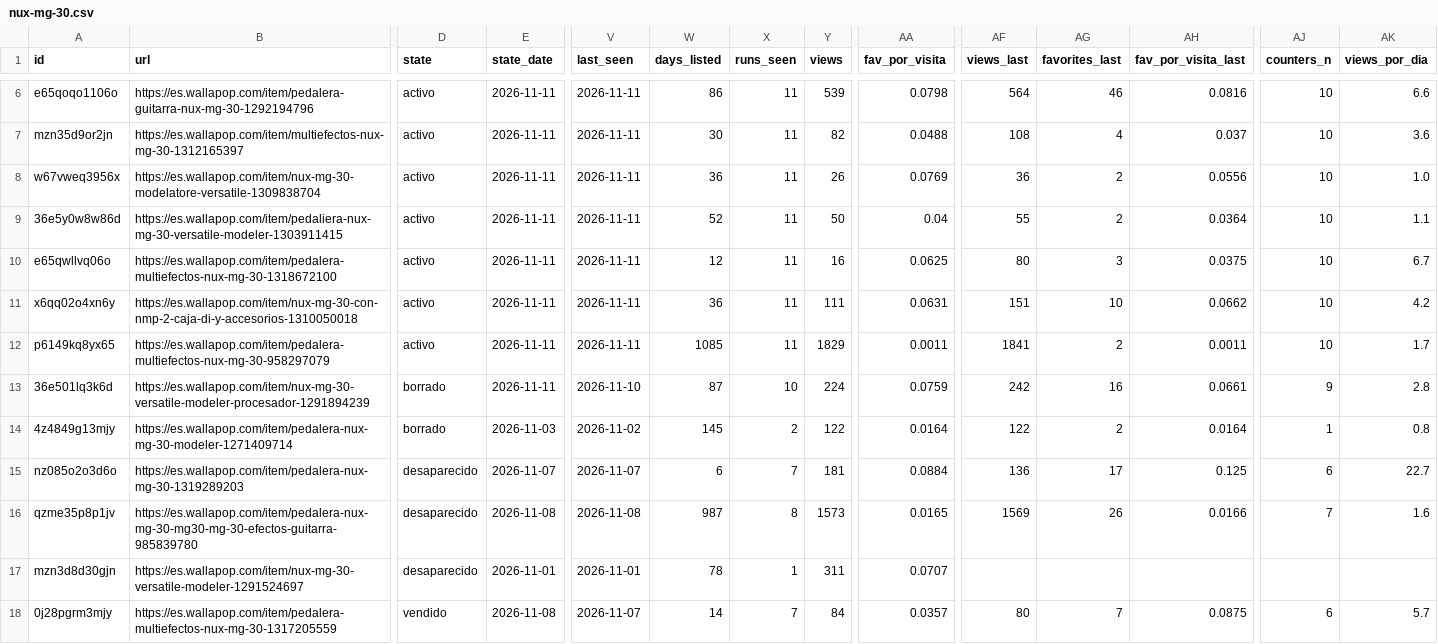
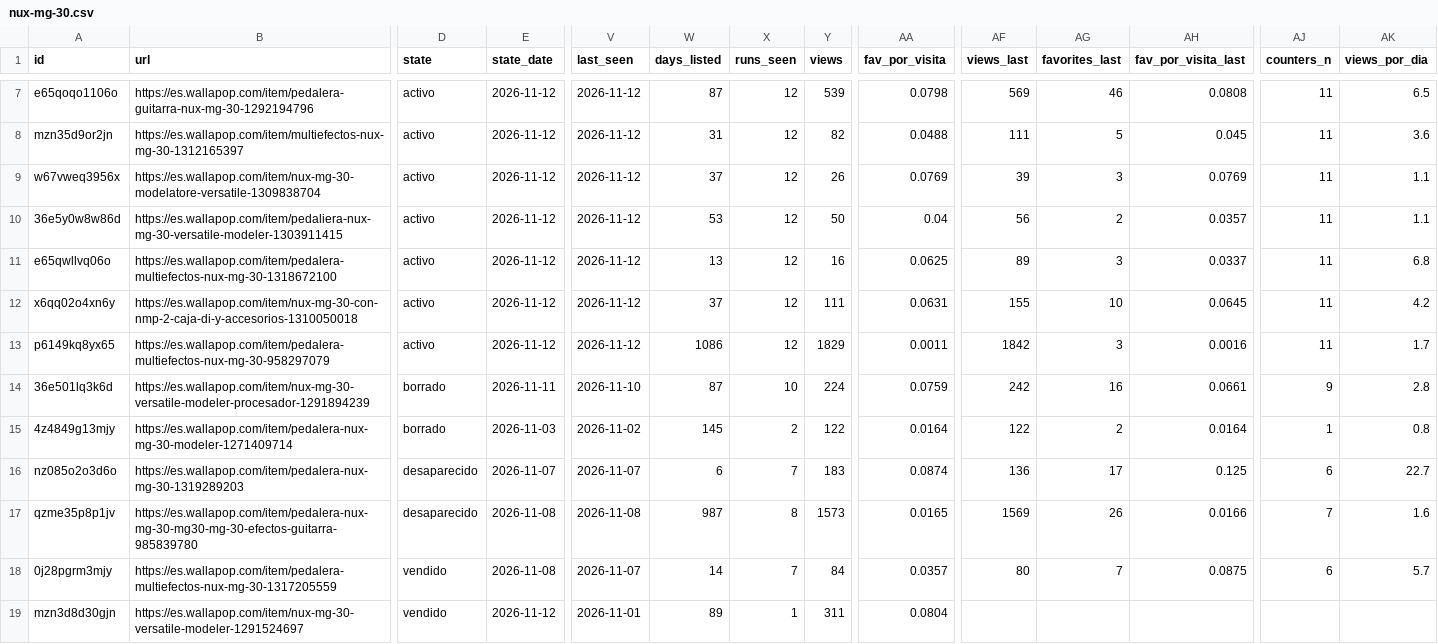
Before and after one commit to pablo16111991/market-analysis, a CSV file: second-hand/data/clean/nux-mg-30.csv, drawn as a sheet; only a part is shown, gaps mark what is left out; removed rows and columns are numbered as before the commit, all else as after; rows hold the shown columns only; the diff covers the shown part only; the diff names each change by its address in the sheet, - before the commit and + after, or states it on an @@ line.

```diff
--- a/second-hand/data/clean/nux-mg-30.csv
+++ b/second-hand/data/clean/nux-mg-30.csv
-E7:E13 (state_date): 2026-11-11
+E7:E13 (state_date): 2026-11-12
-V7:V13 (last_seen): 2026-11-11
+V7:V13 (last_seen): 2026-11-12
-W7 (days_listed): 86
+W7 (days_listed): 87
-X7:X13 (runs_seen): 11
+X7:X13 (runs_seen): 12
-AF7 (views_last): 564
+AF7 (views_last): 569
-AH7 (fav_por_visita_last): 0.0816
+AH7 (fav_por_visita_last): 0.0808
-AJ7:AJ13 (counters_n): 10
+AJ7:AJ13 (counters_n): 11
-AK7 (views_por_dia): 6.6
+AK7 (views_por_dia): 6.5
-W8 (days_listed): 30
+W8 (days_listed): 31
-AF8 (views_last): 108
+AF8 (views_last): 111
-AG8 (favorites_last): 4
+AG8 (favorites_last): 5
-AH8 (fav_por_visita_last): 0.037
+AH8 (fav_por_visita_last): 0.045
-W9 (days_listed): 36
+W9 (days_listed): 37
-AF9 (views_last): 36
+AF9 (views_last): 39
-AG9 (favorites_last): 2
+AG9 (favorites_last): 3
-AH9 (fav_por_visita_last): 0.0556
+AH9 (fav_por_visita_last): 0.0769
-AK9 (views_por_dia): 1.0
+AK9 (views_por_dia): 1.1
-W10 (days_listed): 52
+W10 (days_listed): 53
-AF10 (views_last): 55
+AF10 (views_last): 56
-AH10 (fav_por_visita_last): 0.0364
+AH10 (fav_por_visita_last): 0.0357
-W11 (days_listed): 12
+W11 (days_listed): 13
-AF11 (views_last): 80
+AF11 (views_last): 89
-AH11 (fav_por_visita_last): 0.0375
+AH11 (fav_por_visita_last): 0.0337
-AK11 (views_por_dia): 6.7
+AK11 (views_por_dia): 6.8
-W12 (days_listed): 36
+W12 (days_listed): 37
-AF12 (views_last): 151
+AF12 (views_last): 155
-AH12 (fav_por_visita_last): 0.0662
+AH12 (fav_por_visita_last): 0.0645
-W13 (days_listed): 1085
+W13 (days_listed): 1086
-AF13 (views_last): 1841
+AF13 (views_last): 1842
-AG13 (favorites_last): 2
+AG13 (favorites_last): 3
-AH13 (fav_por_visita_last): 0.0011
+AH13 (fav_por_visita_last): 0.0016
-Y16 (views): 181
+Y16 (views): 183
-AA16 (fav_por_visita): 0.0884
+AA16 (fav_por_visita): 0.0874
-row 17: mzn3d8d30gjn | https://es.wallapop.com/item/nux-mg-30-versatile-modeler-1291524697 | desaparecido | 2026-11-01 | 2026-11-01 | 78 | 1 | 311 | 0.0707
+row 19: mzn3d8d30gjn | https://es.wallapop.com/item/nux-mg-30-versatile-modeler-1291524697 | vendido | 2026-11-12 | 2026-11-01 | 89 | 1 | 311 | 0.0804
```
Also changed, not shown: 1 added row and 35 edited cells elsewhere in this file, second-hand/data/clean/kymco-k-xct-125.csv, second-hand/data/clean/kymco-super-dink-125.csv, 6 other files.
